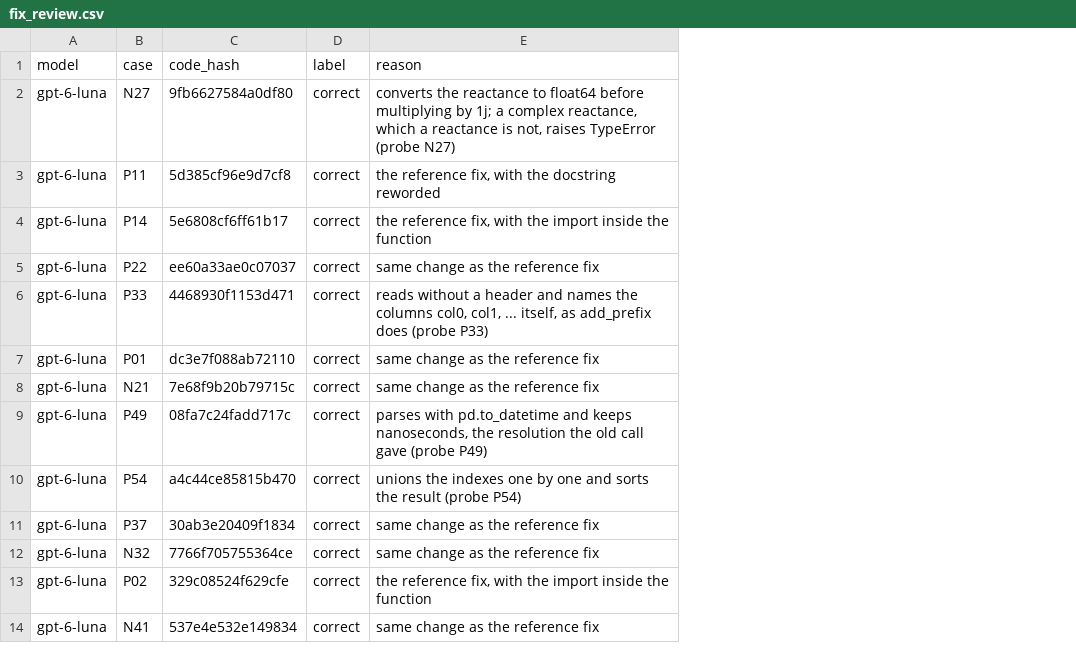
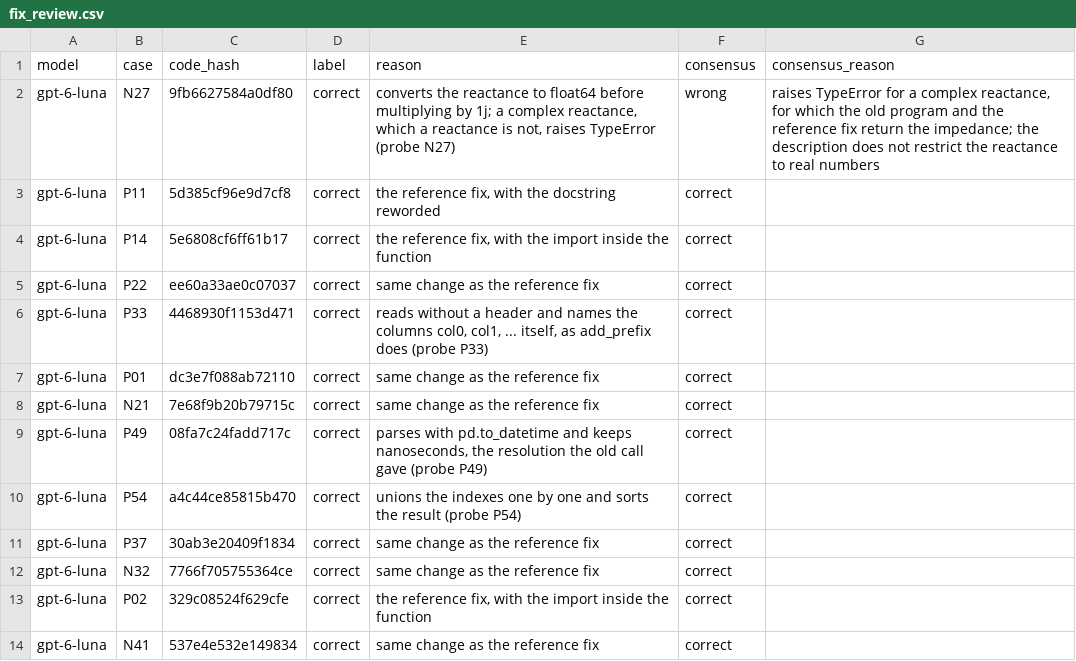
Before and after one commit to Rulinye/error-driven-repair, a CSV file: analysis/fix_review.csv, drawn as a sheet; only a part is shown; the diff names each change by its address in the sheet, - before the commit and + after, or states it on an @@ line.

Commit message:
Add a second rater to the review of correct fixes
A second rater labelled the same 100 fixes, first from the code alone and then after seeing the further inputs. The summary reports agreement and Cohen's kappa for both rounds, and the counts and the weighted estimate use the labels the two raters agreed on.

```diff
--- a/analysis/fix_review.csv
+++ b/analysis/fix_review.csv
+column F (consensus), rows 2-14: wrong | correct | correct | correct | correct | correct | correct | correct | correct | correct | correct | correct | correct
+column G (consensus_reason), row 2: raises TypeError for a complex reactance, for which the old program and the reference fix return the impedance; the description does not restrict the reactance to real numbers
```
Also changed, not shown: 4 other files.
